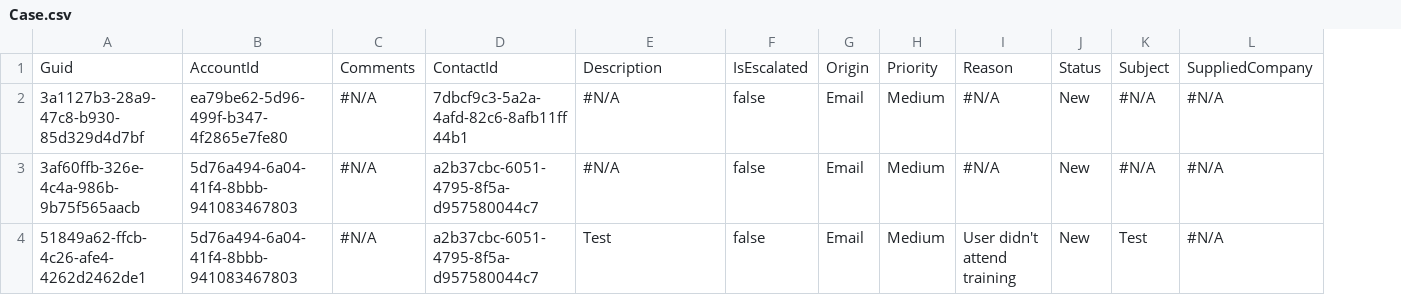
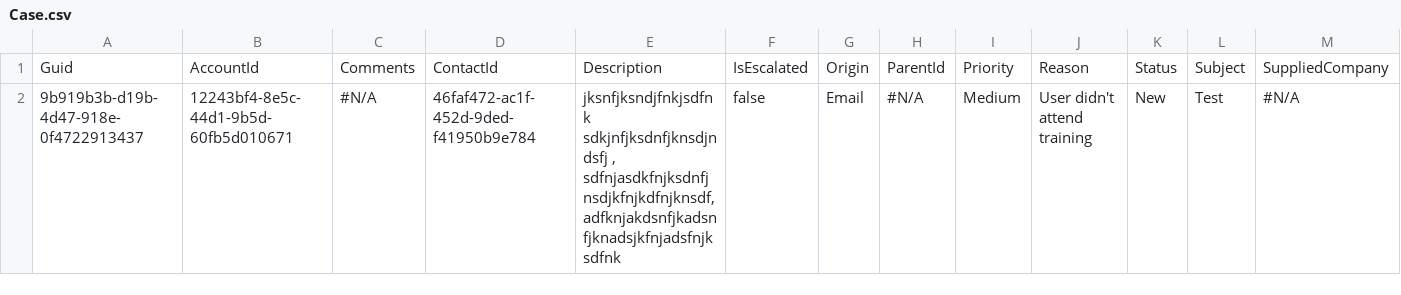
Before and after one commit to Prodlymoover/RepoTest3, a CSV file: Case.csv, drawn as a sheet; only a part is shown; removed rows and columns are numbered as before the commit, all else as after; rows hold the shown columns only; ↵ is a line break in a cell; the diff names each change by its address in the sheet, - before the commit and + after, or states it on an @@ line.

```diff
--- a/Case.csv
+++ b/Case.csv
+column H, rows 1-2: ParentId | #N/A
-row 2: 3a1127b3-28a9-47c8-b930-85d329d4d7bf | ea79be62-5d96-499f-b347-4f2865e7fe80 | #N/A | 7dbcf9c3-5a2a-4afd-82c6-8afb11ff44b1 | #N/A | false | Email | Medium | #N/A | New | #N/A | #N/A
-row 3: 3af60ffb-326e-4c4a-986b-9b75f565aacb | 5d76a494-6a04-41f4-8bbb-941083467803 | #N/A | a2b37cbc-6051-4795-8f5a-d957580044c7 | #N/A | false | Email | Medium | #N/A | New | #N/A | #N/A
-A2: 51849a62-ffcb-4c26-afe4-4262d2462de1
+A2: 9b919b3b-d19b-4d47-918e-0f4722913437
-B2: 5d76a494-6a04-41f4-8bbb-941083467803
+B2: 12243bf4-8e5c-44d1-9b5d-60fb5d010671
-D2: a2b37cbc-6051-4795-8f5a-d957580044c7
+D2: 46faf472-ac1f-452d-9ded-f41950b9e784
-E2: Test
+E2: jksnfjksndjfnkjsdfnk ↵ sdkjnfjksdnfjknsdjndsfj , ↵ sdfnjasdkfnjksdnfjnsdjkfnjkdfnjknsdf, ↵ adfknjakdsnfjkadsnfjknadsjkfnjadsfnjksdfnk
```
Also changed, not shown: Asset.csv, Contact.csv, 3 other files.
